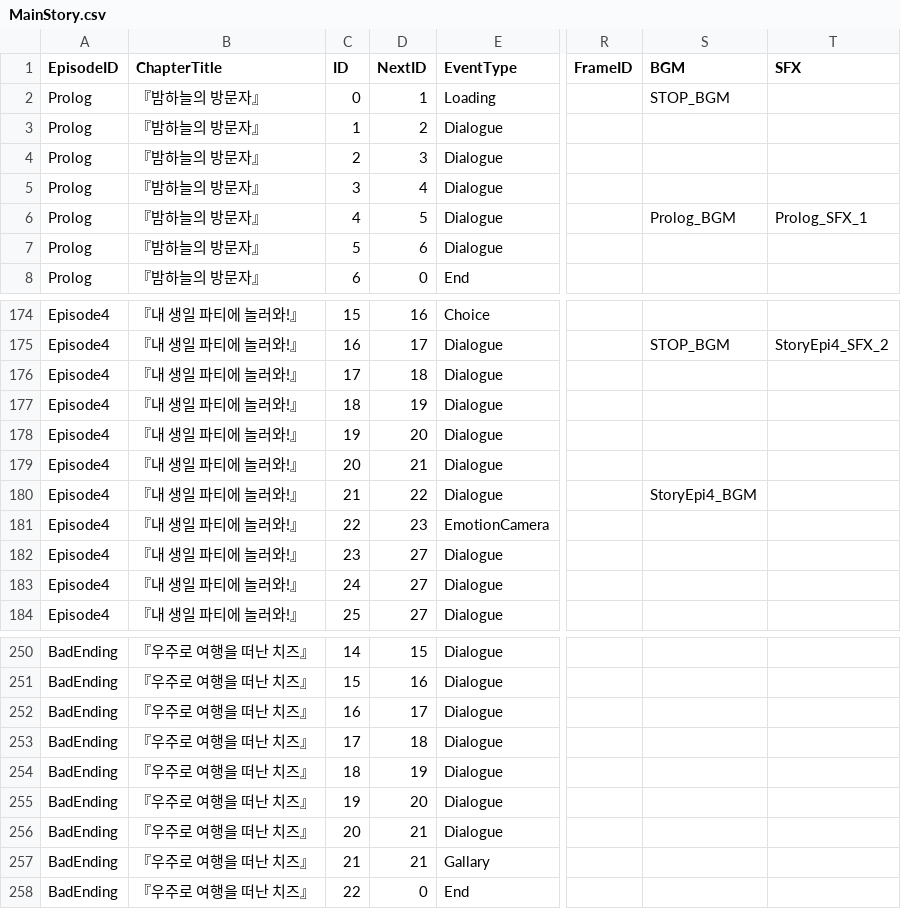
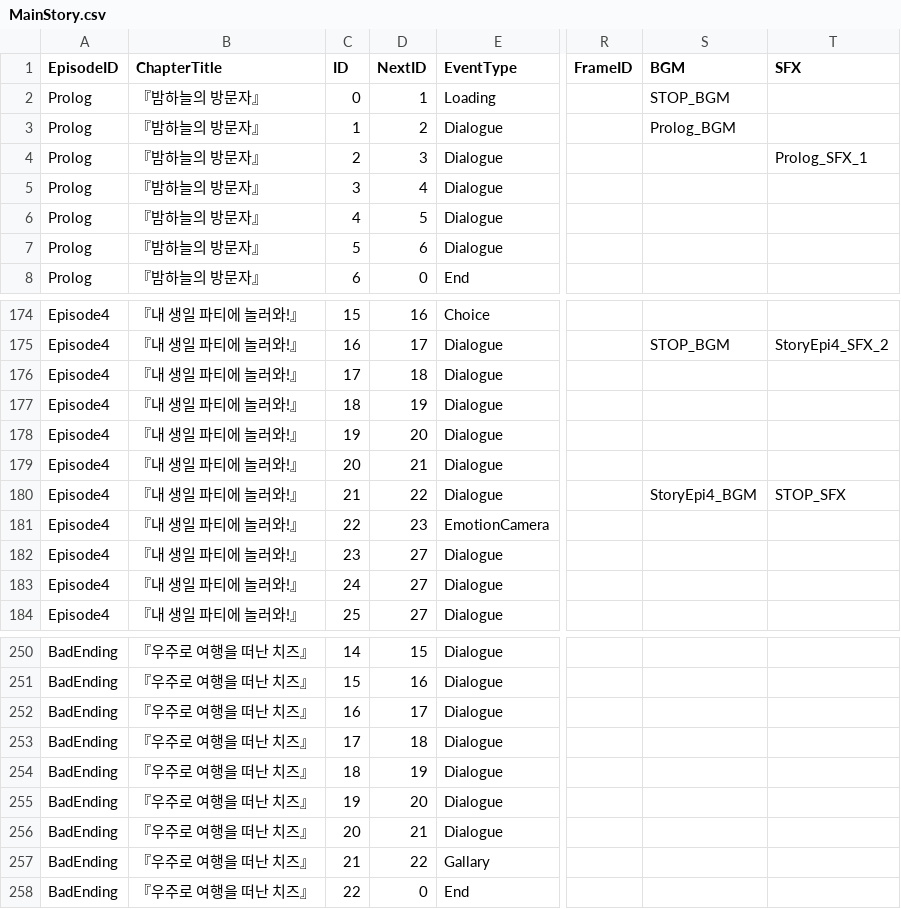
Before and after one commit to limce106/HeyCheese, a CSV file: HeyCheese/Assets/Resources/Datas/MainStory.csv, drawn as a sheet; only a part is shown, gaps mark what is left out; the diff names each change by its address in the sheet, - before the commit and + after, or states it on an @@ line.

```diff
--- a/HeyCheese/Assets/Resources/Datas/MainStory.csv
+++ b/HeyCheese/Assets/Resources/Datas/MainStory.csv
-S3 (BGM): (empty)
+S3 (BGM): Prolog_BGM
-T4 (SFX): (empty)
+T4 (SFX): Prolog_SFX_1
-S6 (BGM): Prolog_BGM
+S6 (BGM): (empty)
-T6 (SFX): Prolog_SFX_1
+T6 (SFX): (empty)
-T180 (SFX): (empty)
+T180 (SFX): STOP_SFX
-D257 (NextID): 21
+D257 (NextID): 22
```
Also changed, not shown: 14 other files.
